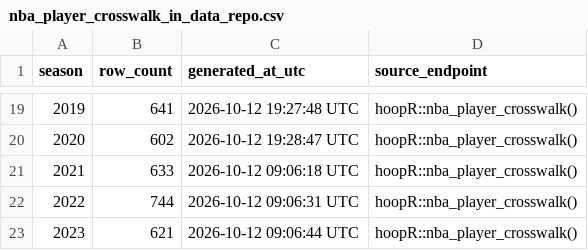
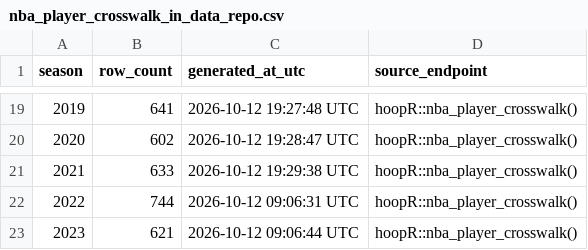
Before and after one commit to sportsdataverse/hoopR-nba-data, a CSV file: nba/crosswalk/nba_player_crosswalk_in_data_repo.csv, drawn as a sheet; only a part is shown, gaps mark what is left out.

Commit message:
NBA Data Updated (Start: 2021 End: 2021)

```diff
--- a/nba/crosswalk/nba_player_crosswalk_in_data_repo.csv
+++ b/nba/crosswalk/nba_player_crosswalk_in_data_repo.csv
@@ -20,3 +20,3 @@ season,row_count,generated_at_utc,source_endpoint
 2020,602,2026-10-12 19:28:47 UTC,hoopR::nba_player_crosswalk()
-2021,633,2026-10-12 09:06:18 UTC,hoopR::nba_player_crosswalk()
+2021,633,2026-10-12 19:29:38 UTC,hoopR::nba_player_crosswalk()
 2022,744,2026-10-12 09:06:31 UTC,hoopR::nba_player_crosswalk()
```
Also changed, not shown: nba/crosswalk/nba_schedule_crosswalk_in_data_repo.csv, 2 other files.
